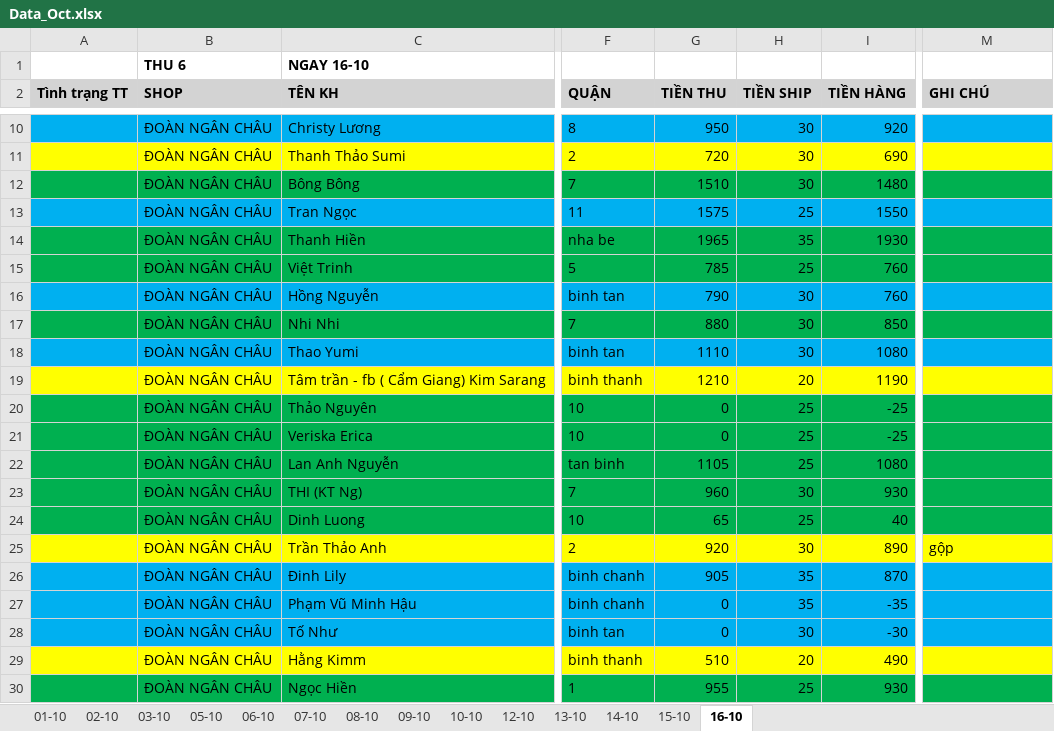
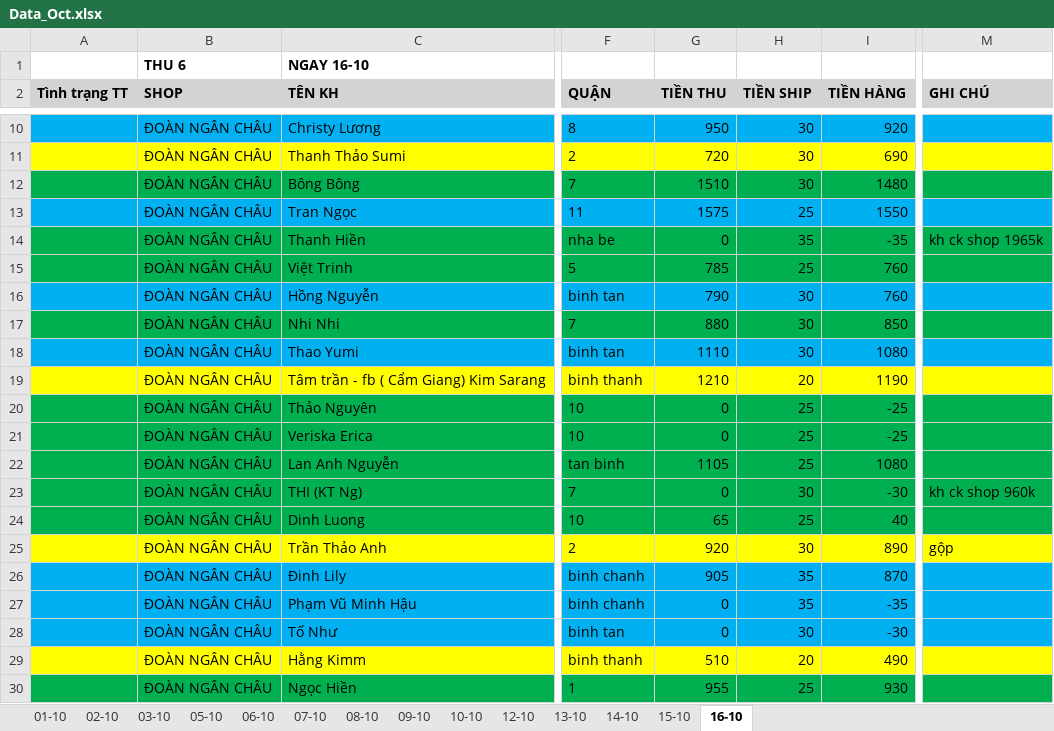
Before and after one commit to UIT19520358/TextExtractorTool, an Excel workbook: data/Oct/Data_Oct.xlsx, sheet 16-10, drawn as a sheet; only a part is shown, gaps mark what is left out; values as stored, in another font and other column widths than the file's, no borders; the diff names each change by its address in the sheet, - before the commit and + after, or states it on an @@ line.

```diff
--- a/data/Oct/Data_Oct.xlsx (sheet 16-10)
+++ b/data/Oct/Data_Oct.xlsx (sheet 16-10)
-G14 (TIỀN THU): 1965
+G14 (TIỀN THU): 0
-I14 (TIỀN HÀNG): 1930
+I14 (TIỀN HÀNG): -35
-M14 (GHI CHÚ): (empty)
+M14 (GHI CHÚ): kh ck shop 1965k
-G23 (TIỀN THU): 960
+G23 (TIỀN THU): 0
-I23 (TIỀN HÀNG): 930
+I23 (TIỀN HÀNG): -30
-M23 (GHI CHÚ): (empty)
+M23 (GHI CHÚ): kh ck shop 960k
```
Also changed, not shown: data/Oct/InternalDailyReport_Oct.xlsx, data/Oct/THÁNG 10.2026- CHÂU NGÂN- ĐỐI SOÁT.xlsx.
